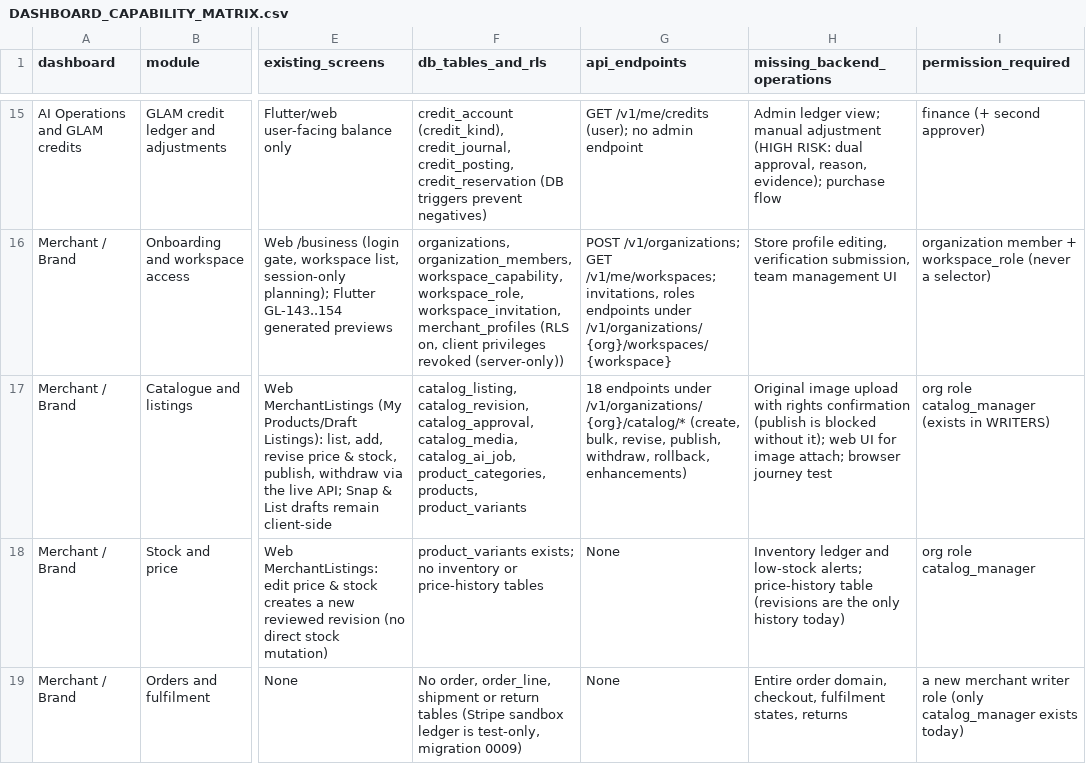
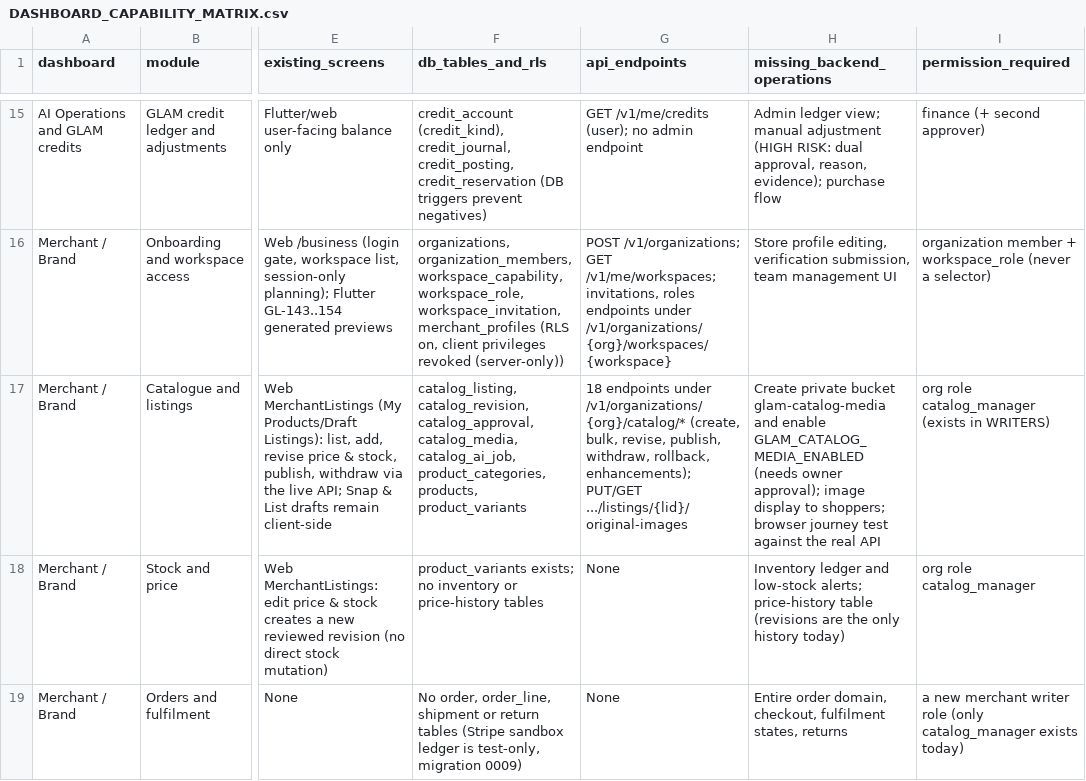
Before and after one commit to Unparalleled-Media-1/Glamit, a CSV file: docs/admin/DASHBOARD_CAPABILITY_MATRIX.csv, drawn as a sheet; only a part is shown, gaps mark what is left out; the diff names each change by its address in the sheet, - before the commit and + after, or states it on an @@ line.

```diff
--- a/docs/admin/DASHBOARD_CAPABILITY_MATRIX.csv
+++ b/docs/admin/DASHBOARD_CAPABILITY_MATRIX.csv
-G17 (api_endpoints): …withdraw, rollback, enhancements)
+G17 (api_endpoints): …withdraw, rollback, enhancements); PUT/GET .../listings/{lid}/original-images
-H17 (missing_backend_operations): Original image upload with rights confirmation (publish is blocked without it); web UI for image attach; browser journey test
+H17 (missing_backend_operations): Create private bucket glam-catalog-media and enable GLAM_CATALOG_MEDIA_ENABLED (needs owner approval); image display to shoppers; browser journey test against the real API
```
Also changed, not shown: 7 other files.
